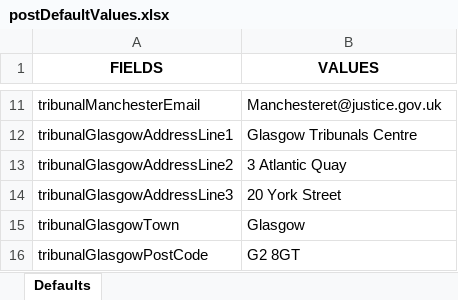
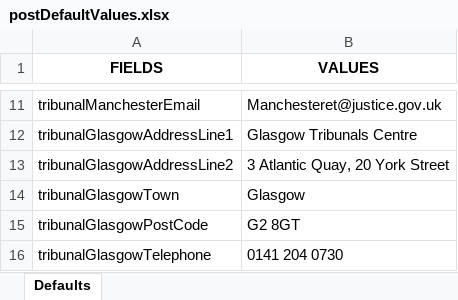
Before and after one commit to hmcts/ethos-repl-docmosis-service, an Excel workbook: src/main/resources/postDefaultValues.xlsx, sheet Defaults, drawn as a sheet; only a part is shown, gaps mark what is left out; the shorter side is filled out with more unchanged rows; values as stored, in another font and other column widths than the file's, no borders; the diff names each change by its address in the sheet, - before the commit and + after, or states it on an @@ line.

Commit message:
Updated post default values

```diff
--- a/src/main/resources/postDefaultValues.xlsx (sheet Defaults)
+++ b/src/main/resources/postDefaultValues.xlsx (sheet Defaults)
-B13 (VALUES): 3 Atlantic Quay
+B13 (VALUES): 3 Atlantic Quay, 20 York Street
-row 14: tribunalGlasgowAddressLine3 | 20 York Street
```
